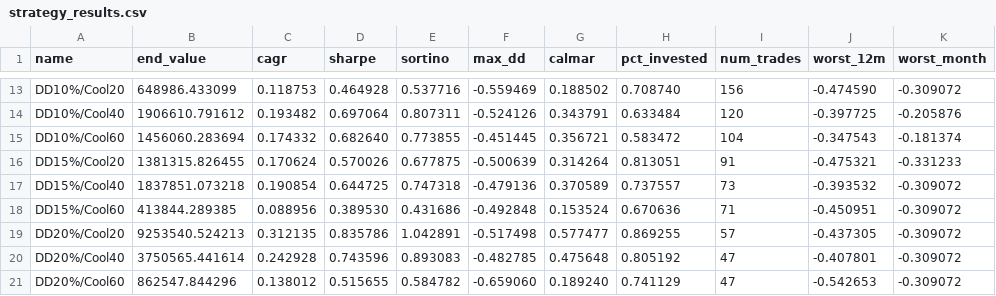
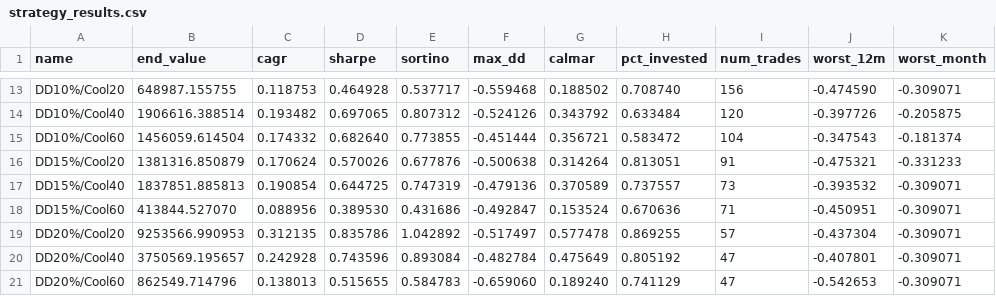
Before and after one commit to Blamb411/upro-timing-article, a CSV file: strategy_results.csv, drawn as a sheet; only a part is shown, gaps mark what is left out; the diff covers the shown part only; the diff names each change by its address in the sheet, - before the commit and + after, or states it on an @@ line.

```diff
--- a/strategy_results.csv
+++ b/strategy_results.csv
-B13 (end_value): 648986.433099
+B13 (end_value): 648987.155755
-E13 (sortino): 0.537716
+E13 (sortino): 0.537717
-F13 (max_dd): -0.559469
+F13 (max_dd): -0.559468
-K13 (worst_month): -0.309072
+K13 (worst_month): -0.309071
-B14 (end_value): 1906610.791612
+B14 (end_value): 1906616.388514
-D14 (sharpe): 0.697064
+D14 (sharpe): 0.697065
-E14 (sortino): 0.807311
+E14 (sortino): 0.807312
-G14 (calmar): 0.343791
+G14 (calmar): 0.343792
-J14 (worst_12m): -0.397725
+J14 (worst_12m): -0.397726
-K14 (worst_month): -0.205876
+K14 (worst_month): -0.205875
-B15 (end_value): 1456060.283694
+B15 (end_value): 1456059.614504
-F15 (max_dd): -0.451445
+F15 (max_dd): -0.451444
-B16 (end_value): 1381315.826455
+B16 (end_value): 1381316.850879
-E16 (sortino): 0.677875
+E16 (sortino): 0.677876
-F16 (max_dd): -0.500639
+F16 (max_dd): -0.500638
-B17 (end_value): 1837851.073218
+B17 (end_value): 1837851.885813
-E17 (sortino): 0.747318
+E17 (sortino): 0.747319
-K17:K21 (worst_month): -0.309072
+K17:K21 (worst_month): -0.309071
-B18 (end_value): 413844.289385
+B18 (end_value): 413844.527070
-F18 (max_dd): -0.492848
+F18 (max_dd): -0.492847
-B19 (end_value): 9253540.524213
+B19 (end_value): 9253566.990953
-E19 (sortino): 1.042891
+E19 (sortino): 1.042892
-F19 (max_dd): -0.517498
+F19 (max_dd): -0.517497
-G19 (calmar): 0.577477
+G19 (calmar): 0.577478
-J19 (worst_12m): -0.437305
+J19 (worst_12m): -0.437304
-B20 (end_value): 3750565.441614
+B20 (end_value): 3750569.195657
-E20 (sortino): 0.893083
+E20 (sortino): 0.893084
-F20 (max_dd): -0.482785
+F20 (max_dd): -0.482784
-G20 (calmar): 0.475648
+G20 (calmar): 0.475649
-B21 (end_value): 862547.844296
+B21 (end_value): 862549.714796
-C21 (cagr): 0.138012
+C21 (cagr): 0.138013
-E21 (sortino): 0.584782
+E21 (sortino): 0.584783
```
Also changed, not shown: 86 edited cells elsewhere in this file, exit_diagnostics.csv, 10 other files.
